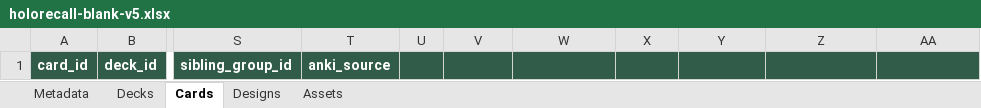
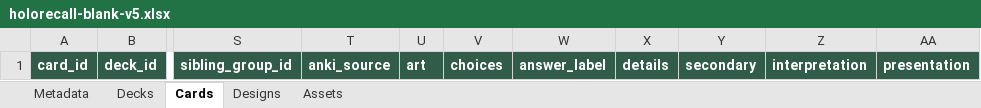
Before and after one commit to wolney8/HoloRecall, an Excel workbook: public/downloads/holorecall-blank-v5.xlsx, sheet Cards, drawn as a sheet; only a part is shown, gaps mark what is left out; values as stored, in another font and other column widths than the file's, no borders; the diff names each change by its address in the sheet, - before the commit and + after, or states it on an @@ line.

```diff
--- a/public/downloads/holorecall-blank-v5.xlsx (sheet Cards)
+++ b/public/downloads/holorecall-blank-v5.xlsx (sheet Cards)
-U1: (empty)
+U1: art
-V1: (empty)
+V1: choices
-W1: (empty)
+W1: answer_label
-X1: (empty)
+X1: details
-Y1: (empty)
+Y1: secondary
-Z1: (empty)
+Z1: interpretation
-AA1: (empty)
+AA1: presentation
```
Also changed, not shown: sheet Decks, sheet Metadata, sheet Designs, public/downloads/holorecall-italian-v5.xlsx, 28 other files.
